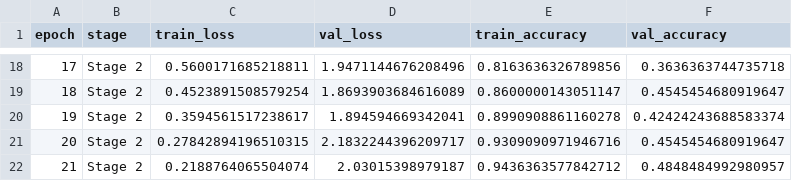
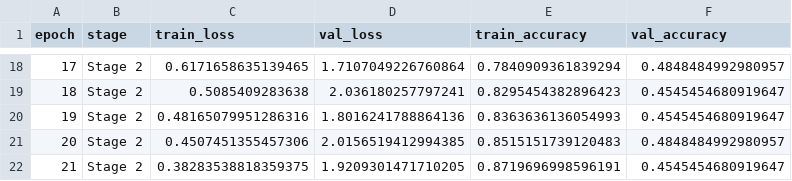
Before and after one commit to LegioN2004/tai-phake-lip-reading, a CSV file: results/transformer_baseline/training_history.csv, drawn as a sheet; only a part is shown, gaps mark what is left out; the diff covers the shown part only.

```diff
--- a/results/transformer_baseline/training_history.csv
+++ b/results/transformer_baseline/training_history.csv
@@ -18,5 +18,5 @@ epoch,stage,train_loss,val_loss,train_accuracy,val_accuracy
-17,Stage 2,0.5600171685218811,1.9471144676208496,0.8163636326789856,0.3636363744735718
-18,Stage 2,0.4523891508579254,1.8693903684616089,0.8600000143051147,0.4545454680919647
-19,Stage 2,0.3594561517238617,1.894594669342041,0.8990908861160278,0.42424243688583374
-20,Stage 2,0.27842894196510315,2.1832244396209717,0.9309090971946716,0.4545454680919647
-21,Stage 2,0.2188764065504074,2.03015398979187,0.9436363577842712,0.4848484992980957
+17,Stage 2,0.6171658635139465,1.7107049226760864,0.7840909361839294,0.4848484992980957
+18,Stage 2,0.5085409283638,2.036180257797241,0.8295454382896423,0.4545454680919647
+19,Stage 2,0.48165079951286316,1.8016241788864136,0.8363636136054993,0.4545454680919647
+20,Stage 2,0.4507451355457306,2.0156519412994385,0.8515151739120483,0.4848484992980957
+21,Stage 2,0.38283538818359375,1.9209301471710205,0.8719696998596191,0.4545454680919647
```
Also changed, not shown: 63 edited cells elsewhere in this file, results/transformer_baseline/test_predictions.csv, results/transformer_baseline/utterance_manifest.csv, 7 other files.
